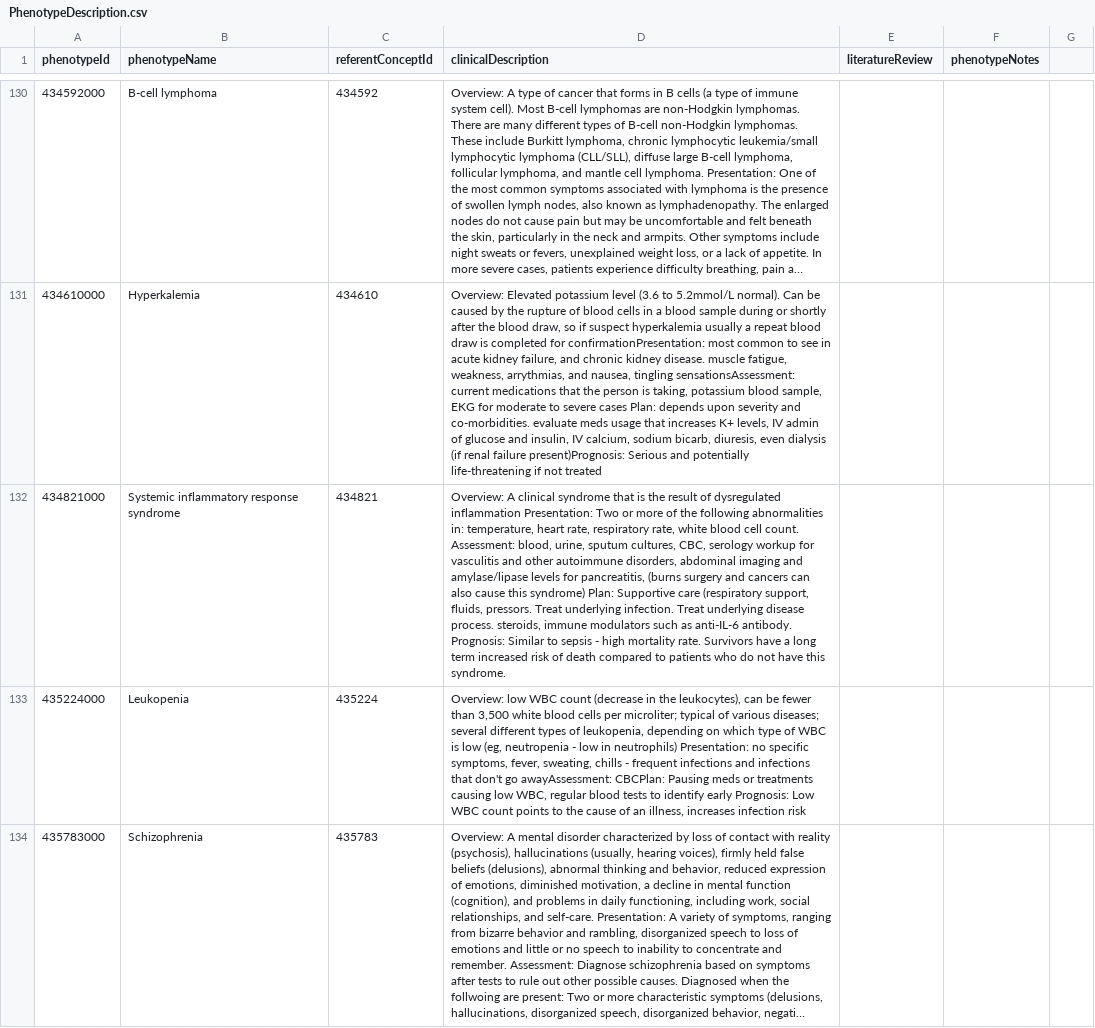
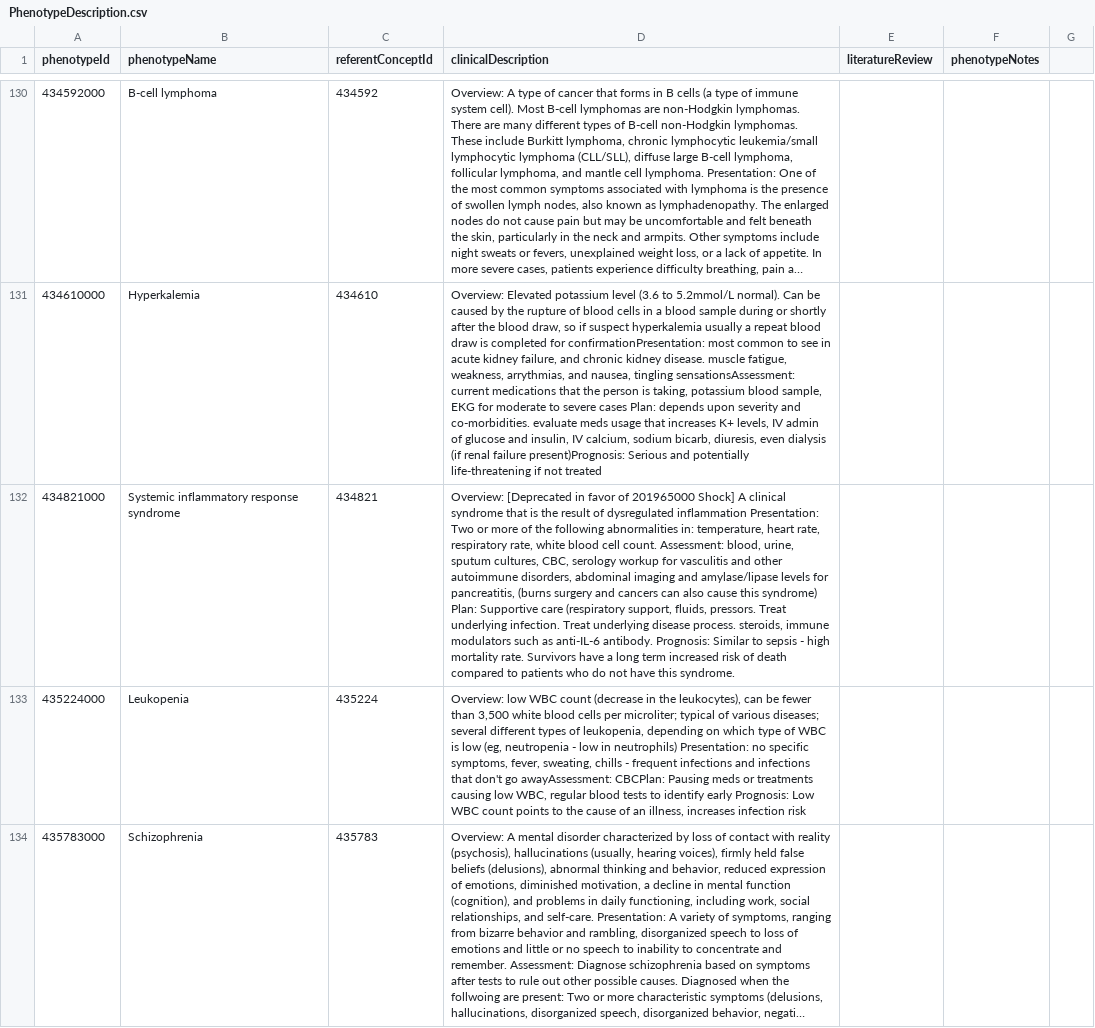
Before and after one commit to OHDSI/PhenotypeLibrary, a CSV file: extras/PhenotypeDescription.csv, drawn as a sheet; only a part is shown, gaps mark what is left out; long unchanged cells end in …; the diff names each change by its address in the sheet, - before the commit and + after, or states it on an @@ line.

Commit message:
Deprecated 434821000	Systemic inflammatory response syndrome in favor of 201965000	Shock

```diff
--- a/extras/PhenotypeDescription.csv
+++ b/extras/PhenotypeDescription.csv
-D132 (clinicalDescription): Overview: A clinical…
+D132 (clinicalDescription): Overview: [Deprecated in favor of 201965000 Shock] A clinical…
```
